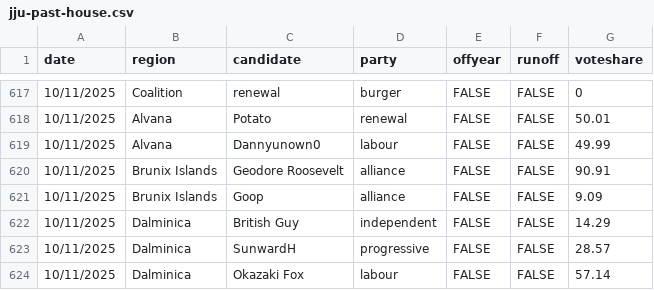
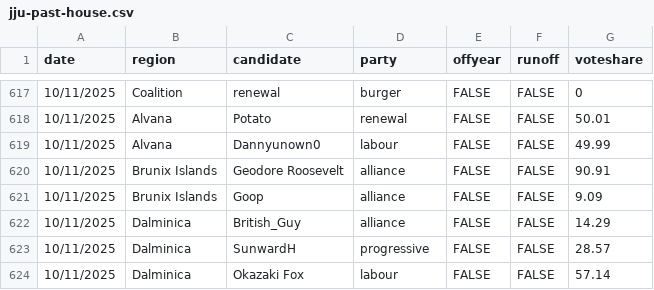
Before and after one commit to jacksonjude/USA-Election-Map, a CSV file: csv-sources/jju-past-house.csv, drawn as a sheet; only a part is shown, gaps mark what is left out.

Commit message:
Fix JJU Oct house candidate

```diff
--- a/csv-sources/jju-past-house.csv
+++ b/csv-sources/jju-past-house.csv
@@ -621,3 +621,3 @@ date,region,candidate,party,offyear,runoff,voteshare
 10/11/2025,Brunix Islands,Goop,alliance,FALSE,FALSE,9.09
-10/11/2025,Dalminica,British Guy,independent,FALSE,FALSE,14.29
+10/11/2025,Dalminica,British_Guy,alliance,FALSE,FALSE,14.29
 10/11/2025,Dalminica,SunwardH,progressive,FALSE,FALSE,28.57
```
